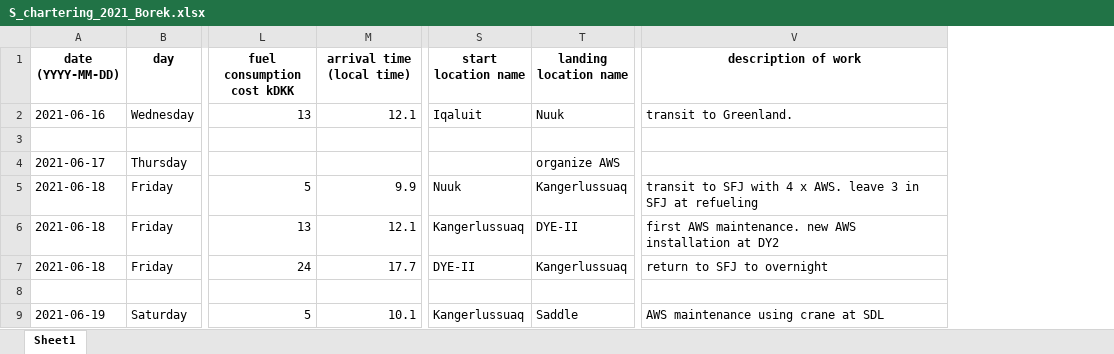
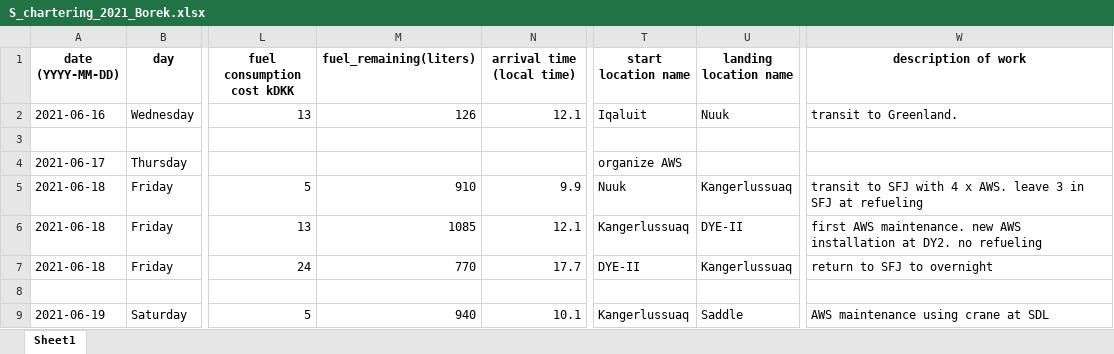
Before and after one commit to GEUS-PROMICE/AWS_maintenance_flight_planner, an Excel workbook: planning_info/S_chartering_2021_Borek.xlsx, sheet Sheet1, drawn as a sheet; only a part is shown, gaps mark what is left out; values as stored, in another font and other column widths than the file's, no borders; addresses are those after the commit; the diff covers the shown part only; the diff names each change by its address in the sheet, - before the commit and + after, or states it on an @@ line.

```diff
--- a/planning_info/S_chartering_2021_Borek.xlsx (sheet Sheet1)
+++ b/planning_info/S_chartering_2021_Borek.xlsx (sheet Sheet1)
+column M (fuel_remaining(liters)), rows 2-9: 126 |  |  | 910 | 1085 | 770 |  | 940
-T4 (start location name): (empty)
+T4 (start location name): organize AWS
-U4 (landing location name): organize AWS
+U4 (landing location name): (empty)
-W6 (description of work): …installation at DY2
+W6 (description of work): …installation at DY2. no refueling
```
Also changed, not shown: 1 removed row and 13 edited cells elsewhere in this sheet, planning_info/NE_chartering_2021_Aug_Borek.xlsx, planning_info/NE_chartering_2021_Aug_Borek_daily_totals.xlsx, 42 other files.
